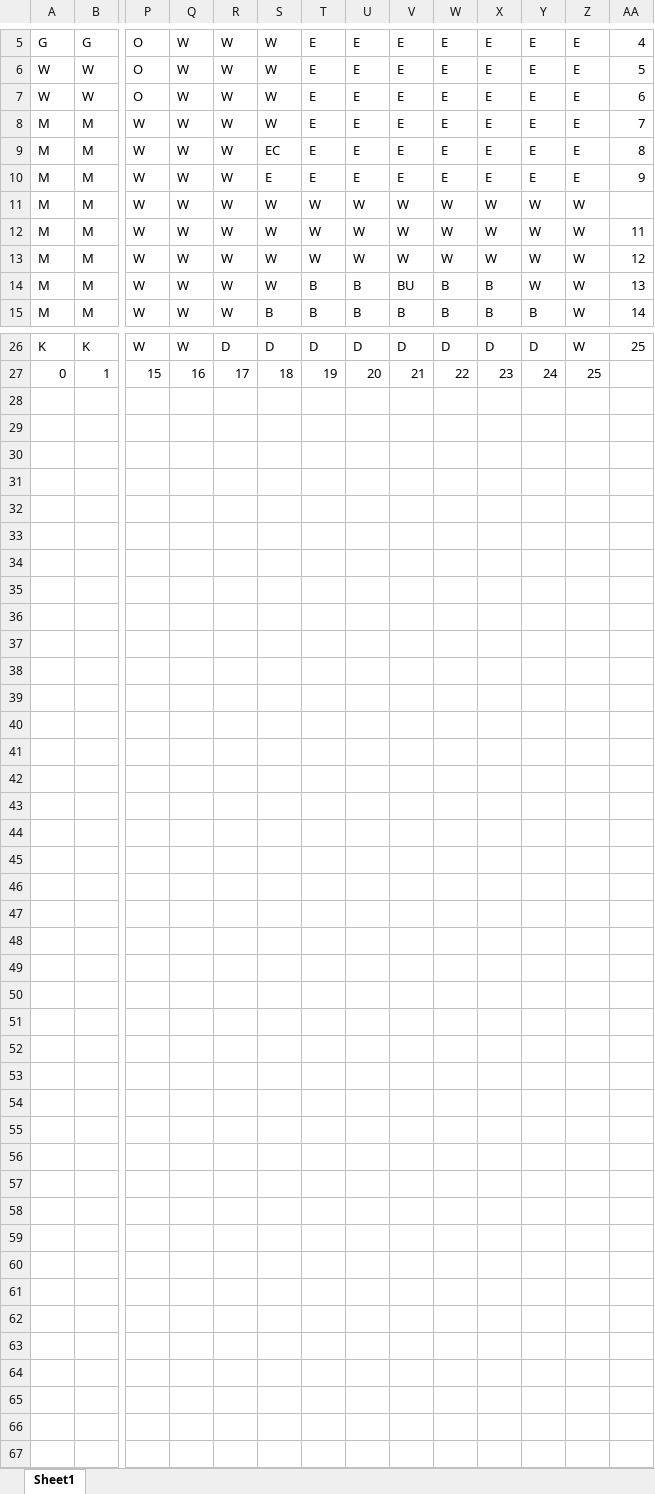
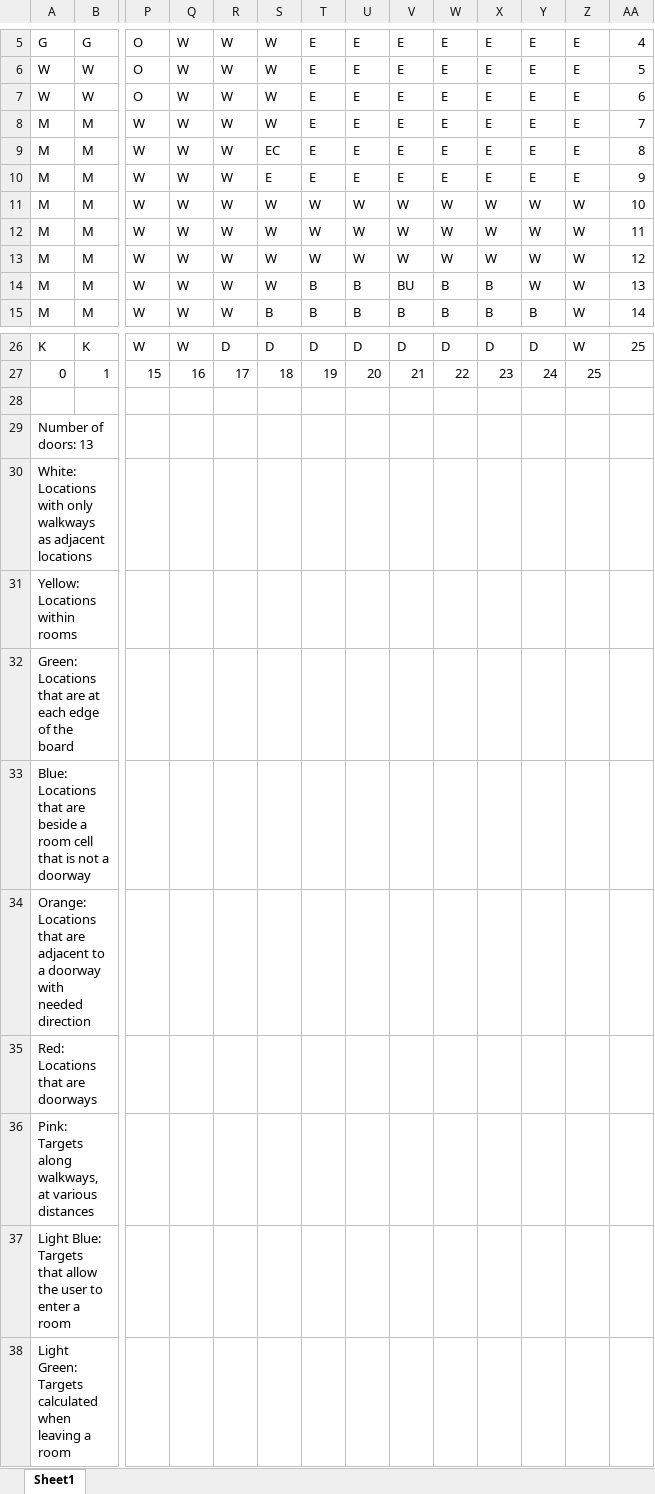
Before and after one commit to ptaenzer/ClueGame, an Excel workbook: Clue Layout.xlsx, sheet Sheet1, drawn as a sheet; only a part is shown, gaps mark what is left out; values as stored, in another font and other column widths than the file's, no cell formats; charts and pictures not drawn; rows hold the shown columns only; the diff names each change by its address in the sheet, - before the commit and + after, or states it on an @@ line.

Commit message:
Finished Part 3, all tests fail. Few tests pass because passing null yields same result. ie: testing inside rooms.

```diff
--- a/Clue Layout.xlsx (sheet Sheet1)
+++ b/Clue Layout.xlsx (sheet Sheet1)
-AA11: (empty)
+AA11: 10
+row 28: (empty)
+row 29: Number of doors: 13
+row 30: White: Locations with only walkways as adjacent locations
+row 31: Yellow: Locations within rooms
+row 32: Green: Locations that are at each edge of the board
+row 33: Blue: Locations that are beside a room cell that is not a doorway
+row 34: Orange: Locations that are adjacent to a doorway with needed direction
+row 35: Red: Locations that are doorways
+row 36: Pink: Targets along walkways, at various distances
+row 37: Light Blue: Targets that allow the user to enter a room
+row 38: Light Green: Targets calculated when leaving a room
```
Also changed, not shown: cell formats, charts or pictures, 4 other files.
